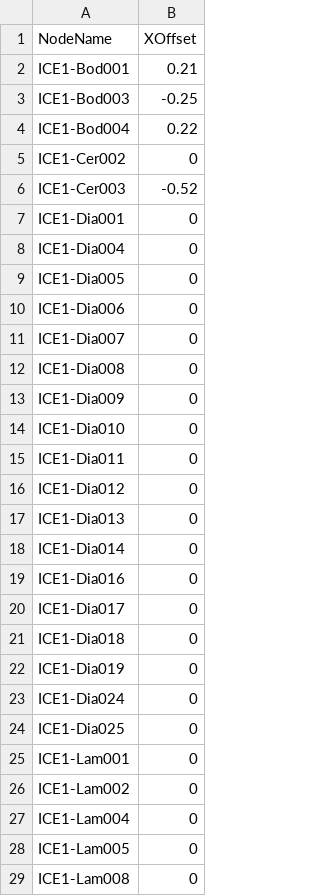
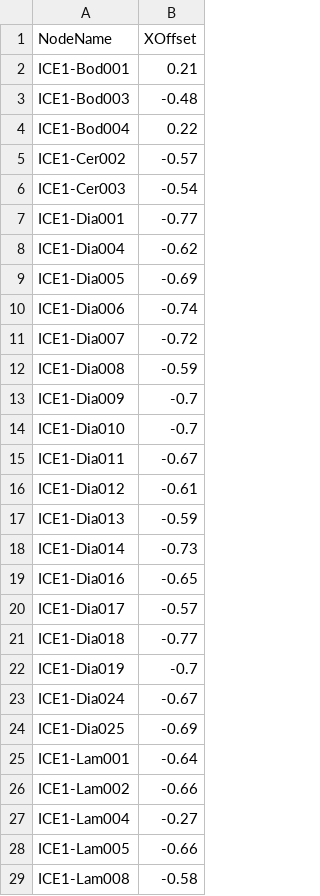
Before and after one commit to tahiri-lab/py_madaclim, a CSV file: workdir/aPhyloGeo/data/offset0.csv, drawn as a sheet; only a part is shown; the diff covers the shown part only.

Commit message:
aPhyloGeo tree to map adjustments

```diff
--- a/workdir/aPhyloGeo/data/offset0.csv
+++ b/workdir/aPhyloGeo/data/offset0.csv
@@ -2,28 +2,28 @@ NodeName,XOffset
 ICE1-Bod001,0.21
-ICE1-Bod003,-0.25
+ICE1-Bod003,-0.48
 ICE1-Bod004,0.22
-ICE1-Cer002,0
-ICE1-Cer003,-0.52
-ICE1-Dia001,0
-ICE1-Dia004,0
-ICE1-Dia005,0
-ICE1-Dia006,0
-ICE1-Dia007,0
-ICE1-Dia008,0
-ICE1-Dia009,0
-ICE1-Dia010,0
-ICE1-Dia011,0
-ICE1-Dia012,0
-ICE1-Dia013,0
-ICE1-Dia014,0
-ICE1-Dia016,0
-ICE1-Dia017,0
-ICE1-Dia018,0
-ICE1-Dia019,0
-ICE1-Dia024,0
-ICE1-Dia025,0
-ICE1-Lam001,0
-ICE1-Lam002,0
-ICE1-Lam004,0
-ICE1-Lam005,0
-ICE1-Lam008,0
+ICE1-Cer002,-0.57
+ICE1-Cer003,-0.54
+ICE1-Dia001,-0.77
+ICE1-Dia004,-0.62
+ICE1-Dia005,-0.69
+ICE1-Dia006,-0.74
+ICE1-Dia007,-0.72
+ICE1-Dia008,-0.59
+ICE1-Dia009,-0.7
+ICE1-Dia010,-0.7
+ICE1-Dia011,-0.67
+ICE1-Dia012,-0.61
+ICE1-Dia013,-0.59
+ICE1-Dia014,-0.73
+ICE1-Dia016,-0.65
+ICE1-Dia017,-0.57
+ICE1-Dia018,-0.77
+ICE1-Dia019,-0.7
+ICE1-Dia024,-0.67
+ICE1-Dia025,-0.69
+ICE1-Lam001,-0.64
+ICE1-Lam002,-0.66
+ICE1-Lam004,-0.27
+ICE1-Lam005,-0.66
+ICE1-Lam008,-0.58
```
Also changed, not shown: 34 edited cells elsewhere in this file, workdir/aPhyloGeo/data/Dataset_Tree_ID_2.csv, 11 other files.
